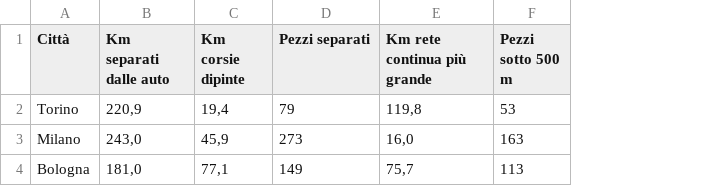
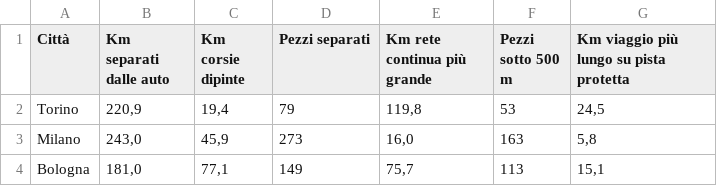
Before and after one commit to caterinamalanetto-star/ciclabili, a CSV file: data/reti-osm.csv, drawn as a sheet; the diff names each change by its address in the sheet, - before the commit and + after, or states it on an @@ line.

```diff
--- a/data/reti-osm.csv
+++ b/data/reti-osm.csv
+column G, rows 1-4: Km viaggio più lungo su pista protetta | 24,5 | 5,8 | 15,1
```
Also changed, not shown: 7 other files.
